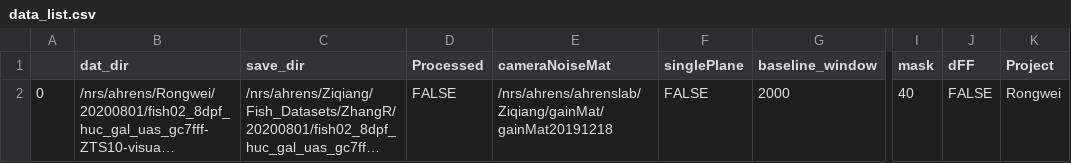
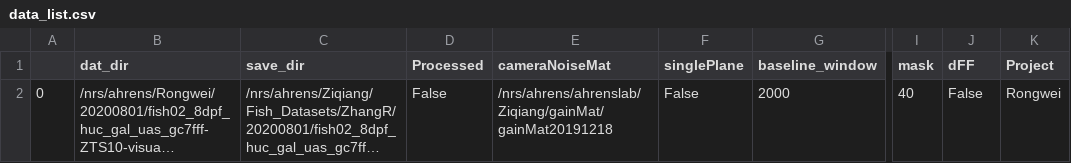
Before and after one commit to zqwei/Ahrenslab_data_processing, a CSV file: data_list.csv, drawn as a sheet; only a part is shown, gaps mark what is left out; long unchanged cells end in …; the diff names each change by its address in the sheet, - before the commit and + after, or states it on an @@ line.

Commit message:
update processing table

```diff
--- a/data_list.csv
+++ b/data_list.csv
-D2 (Processed): FALSE
+D2 (Processed): False
-F2 (singlePlane): FALSE
+F2 (singlePlane): False
-J2 (dFF): FALSE
+J2 (dFF): False
```
